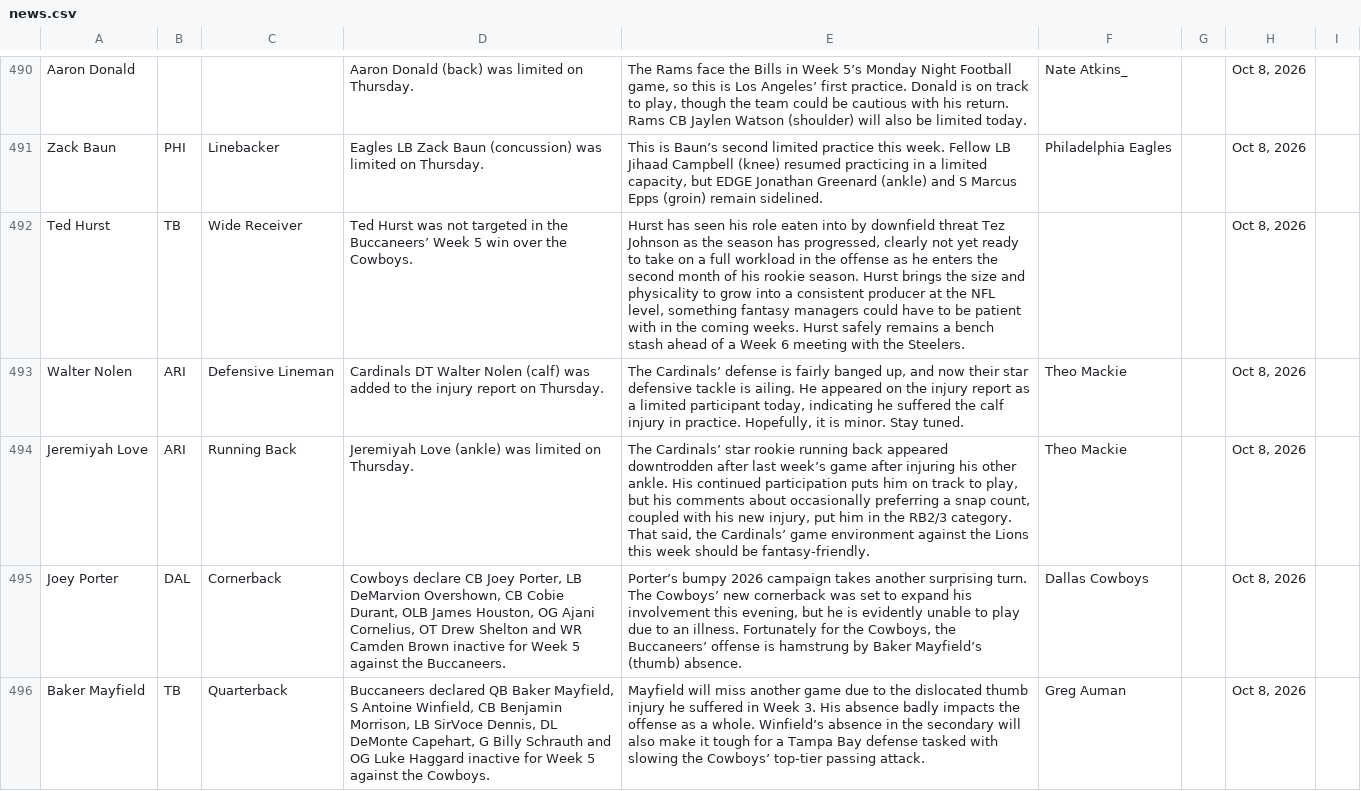
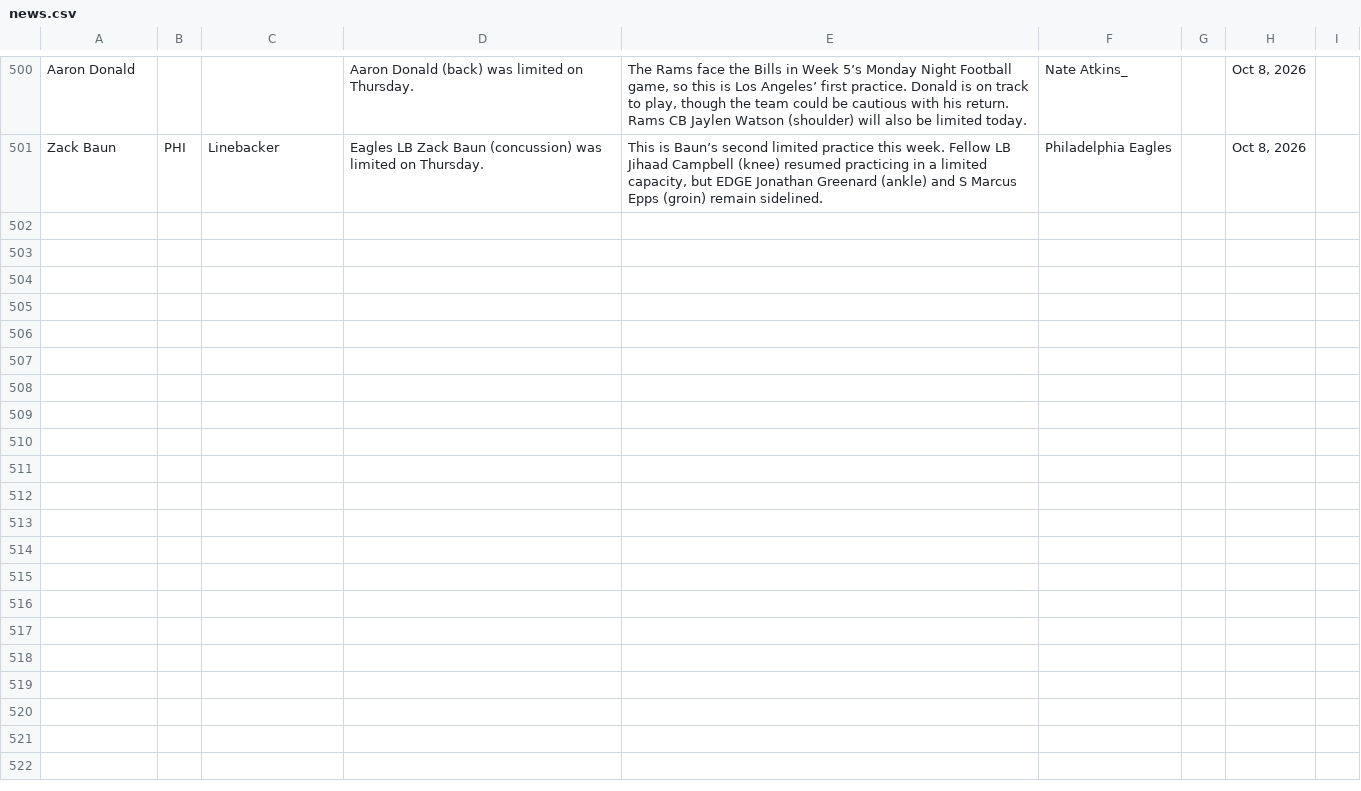
Before and after one commit to jordanwbishop-coder/rotoworld-feed, a CSV file: news.csv, drawn as a sheet; only a part is shown, gaps mark what is left out; the diff covers the shown part only.

```diff
--- a/news.csv
+++ b/news.csv
@@ -491,6 +501 @@ Aaron Donald,,,Aaron Donald (back) was limited on Thursday.,"The Rams face the B
 Zack Baun,PHI,Linebacker,Eagles LB Zack Baun (concussion) was limited on Thursday.,"This is Baun’s second limited practice this week. Fellow LB Jihaad Campbell (knee) resumed practicing in a limited capacity, but EDGE Jonathan Greenard (ankle) and S Marcus Epps (groin) remain sidelined.",Philadelphia Eagles,,"Oct 8, 2026",
-Ted Hurst,TB,Wide Receiver,Ted Hurst was not targeted in the Buccaneers’ Week 5 win over the Cowboys.,"Hurst has seen his role eaten into by downfield threat Tez Johnson as the season has progressed, clearly not yet ready to take on a full workload in the offense as he enters the second month of his rookie season. Hurst brings the size and physicality to grow into a consistent producer at the NFL level, something fantasy managers could have to be patient with in the coming weeks. Hurst safely remains a bench stash ahead of a Week 6 meeting with the Steelers.",,,"Oct 8, 2026",
-Walter Nolen,ARI,Defensive Lineman,Cardinals DT Walter Nolen (calf) was added to the injury report on Thursday.,"The Cardinals’ defense is fairly banged up, and now their star defensive tackle is ailing. He appeared on the injury report as a limited participant today, indicating he suffered the calf injury in practice. Hopefully, it is minor. Stay tuned.",Theo Mackie,,"Oct 8, 2026",
-Jeremiyah Love,ARI,Running Back,Jeremiyah Love (ankle) was limited on Thursday.,"The Cardinals’ star rookie running back appeared downtrodden after last week’s game after injuring his other ankle. His continued participation puts him on track to play, but his comments about occasionally preferring a snap count, coupled with his new injury, put him in the RB2/3 category. That said, the Cardinals’ game environment against the Lions this week should be fantasy-friendly.",Theo Mackie,,"Oct 8, 2026",
-Joey Porter,DAL,Cornerback,"Cowboys declare CB Joey Porter, LB DeMarvion Overshown, CB Cobie Durant, OLB James Houston, OG Ajani Cornelius, OT Drew Shelton and WR Camden Brown inactive for Week 5 against the Buccaneers.","Porter’s bumpy 2026 campaign takes another surprising turn. The Cowboys’ new cornerback was set to expand his involvement this evening, but he is evidently unable to play due to an illness. Fortunately for the Cowboys, the Buccaneers’ offense is hamstrung by Baker Mayfield’s (thumb) absence.",Dallas Cowboys,,"Oct 8, 2026",
-Baker Mayfield,TB,Quarterback,"Buccaneers declared QB Baker Mayfield, S Antoine Winfield, CB Benjamin Morrison, LB SirVoce Dennis, DL DeMonte Capehart, G Billy Schrauth and OG Luke Haggard inactive for Week 5 against the Cowboys.",Mayfield will miss another game due to the dislocated thumb injury he suffered in Week 3. His absence badly impacts the offense as a whole. Winfield’s absence in the secondary will also make it tough for a Tampa Bay defense tasked with slowing the Cowboys’ top-tier passing attack.,Greg Auman,,"Oct 8, 2026",
```
Also changed, not shown: 10 added rows and 5 removed rows elsewhere in this file, 1 other file.
